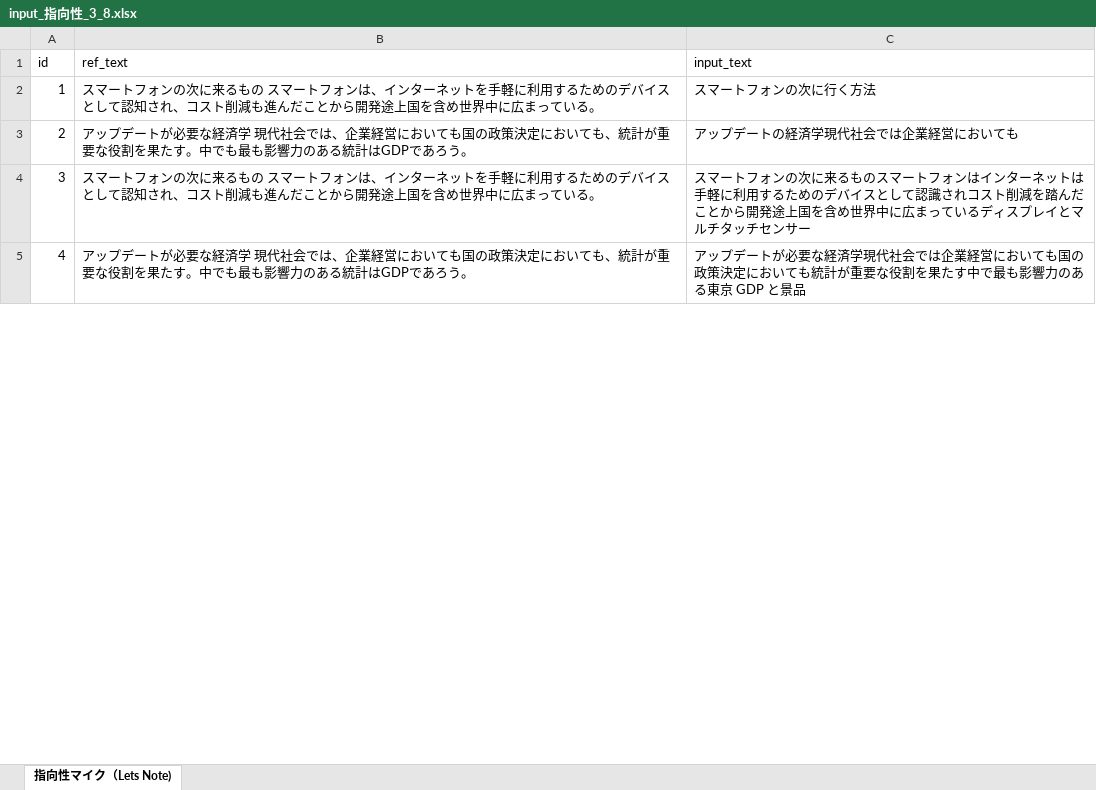
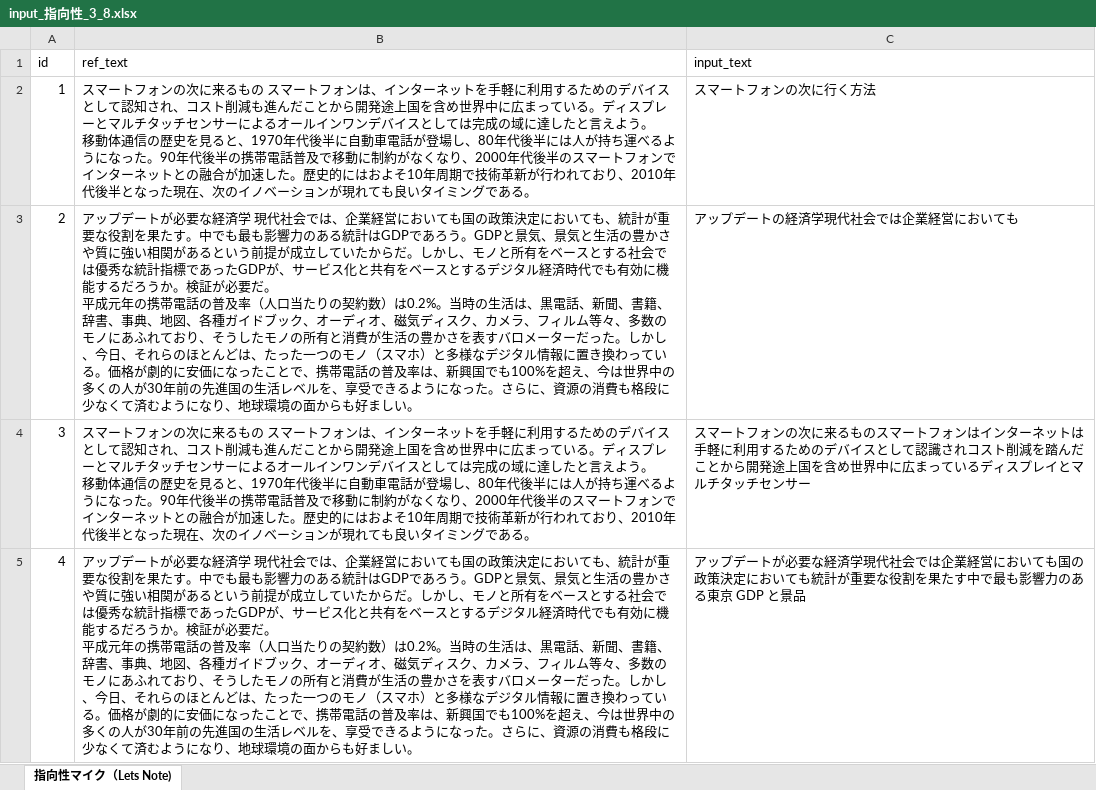
Before and after one commit to hiroshi-teraoka/Text_similarity_evaluation, an Excel workbook: input_excel/input_指向性_3_8.xlsx, sheet 指向性マイク（Lets Note), drawn as a sheet; only a part is shown; values as stored, in another font and other column widths than the file's, no borders; ↵ is a line break in a cell; the diff covers the shown part only; the diff names each change by its address in the sheet, - before the commit and + after, or states it on an @@ line.

```diff
--- a/input_excel/input_指向性_3_8.xlsx (sheet 指向性マイク（Lets Note))
+++ b/input_excel/input_指向性_3_8.xlsx (sheet 指向性マイク（Lets Note))
-B2 (ref_text): …ている。
+B2 (ref_text): …ている。ディスプレーとマルチタッチセンサーによるオールインワンデバイスとしては完成の域に達したと言えよう。 ↵ 移動体通信の歴史を見ると、1970年代後半に自動車電話が登場し、80年代後半には人が持ち運べるようになった。90年代後半の携帯電話普及で移動に制約がなくなり、2000年代後半のスマートフォンでインターネットとの融合が加速した。歴史的にはおよそ10年周期で技術革新が行われており、2010年代後半となった現在、次のイノベーションが現れても良いタイミングである。
-B3 (ref_text): …あろう。
+B3 (ref_text): …あろう。GDPと景気、景気と生活の豊かさや質に強い相関があるという前提が成立していたからだ。しかし、モノと所有をベースとする社会では優秀な統計指標であったGDPが、サービス化と共有をベースとするデジタル経済時代でも有効に機能するだろうか。検証が必要だ。 ↵ 平成元年の携帯電話の普及率（人口当たりの契約数）は0.2%。当時の生活は、黒電話、新聞、書籍、辞書、事典、地図、各種ガイドブック、オーディオ、磁気ディスク、カメラ、フィルム等々、多数のモノにあふれており、そうしたモノの所有と消費が生活の豊かさを表すバロメーターだった。しかし、今日、それらのほとんどは、たった一つのモノ（スマホ）と多様なデジタル情報に置き換わっている。価格が劇的に安価になったことで、携帯電話の普及率は、新興国でも100%を超え、今は世界中の多くの人が30年前の先進国の生活レベルを、享受できるようになった。さらに、資源の消費も格段に少なくて済むようになり、地球環境の面からも好ましい。
-B4 (ref_text): …ている。
+B4 (ref_text): …ている。ディスプレーとマルチタッチセンサーによるオールインワンデバイスとしては完成の域に達したと言えよう。 ↵ 移動体通信の歴史を見ると、1970年代後半に自動車電話が登場し、80年代後半には人が持ち運べるようになった。90年代後半の携帯電話普及で移動に制約がなくなり、2000年代後半のスマートフォンでインターネットとの融合が加速した。歴史的にはおよそ10年周期で技術革新が行われており、2010年代後半となった現在、次のイノベーションが現れても良いタイミングである。
-B5 (ref_text): …あろう。
+B5 (ref_text): …あろう。GDPと景気、景気と生活の豊かさや質に強い相関があるという前提が成立していたからだ。しかし、モノと所有をベースとする社会では優秀な統計指標であったGDPが、サービス化と共有をベースとするデジタル経済時代でも有効に機能するだろうか。検証が必要だ。 ↵ 平成元年の携帯電話の普及率（人口当たりの契約数）は0.2%。当時の生活は、黒電話、新聞、書籍、辞書、事典、地図、各種ガイドブック、オーディオ、磁気ディスク、カメラ、フィルム等々、多数のモノにあふれており、そうしたモノの所有と消費が生活の豊かさを表すバロメーターだった。しかし、今日、それらのほとんどは、たった一つのモノ（スマホ）と多様なデジタル情報に置き換わっている。価格が劇的に安価になったことで、携帯電話の普及率は、新興国でも100%を超え、今は世界中の多くの人が30年前の先進国の生活レベルを、享受できるようになった。さらに、資源の消費も格段に少なくて済むようになり、地球環境の面からも好ましい。
```
Also changed, not shown: 4 edited cells elsewhere in this sheet, input_excel/input_タンブラー_3_8.xlsx, output_excel/output_タンブラー_3_8.xlsx, 7 other files.
